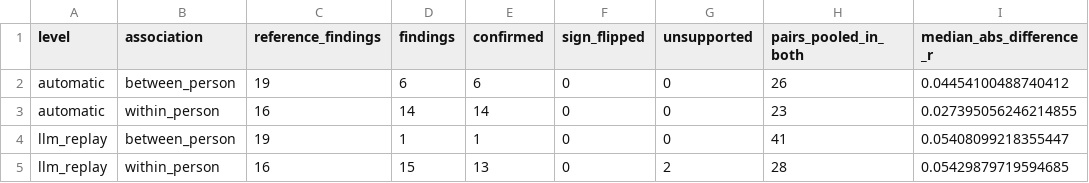
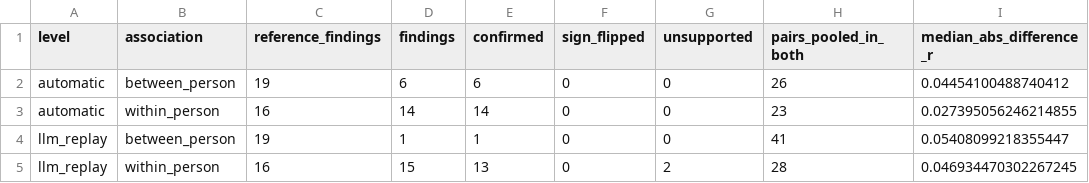
Before and after one commit to M-Colley/dv-standardization-tool, a CSV file: analyses/output_relations/llm_replay_conclusions.csv, drawn as a sheet.

```diff
--- a/analyses/output_relations/llm_replay_conclusions.csv
+++ b/analyses/output_relations/llm_replay_conclusions.csv
@@ -4,2 +4,2 @@ automatic,within_person,16,14,14,0,0,23,0.027395056246214855
 llm_replay,between_person,19,1,1,0,0,41,0.05408099218355447
-llm_replay,within_person,16,15,13,0,2,28,0.05429879719594685
+llm_replay,within_person,16,15,13,0,2,28,0.046934470302267245
```
Also changed, not shown: analyses/output_relations/harmonization_ladder.csv, 9 other files.
